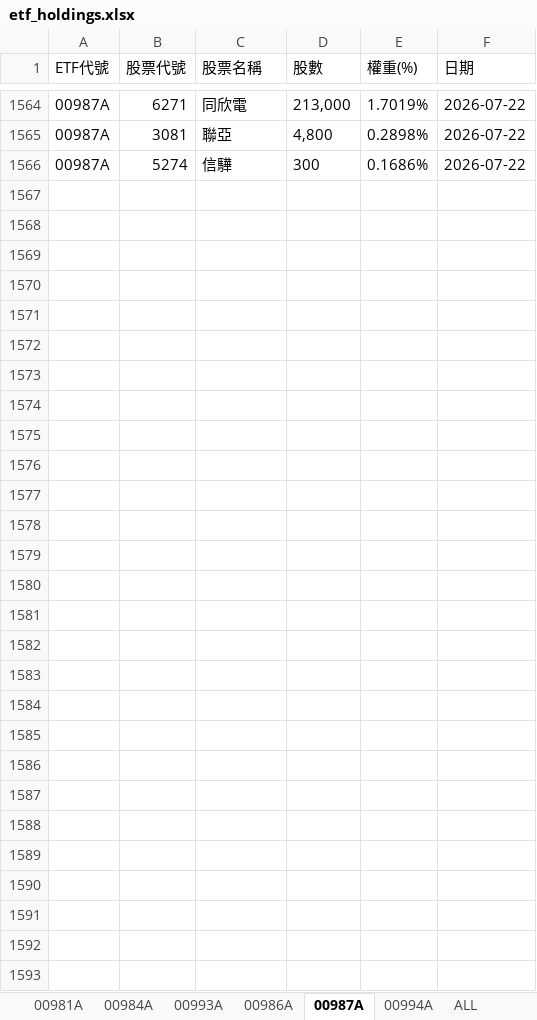
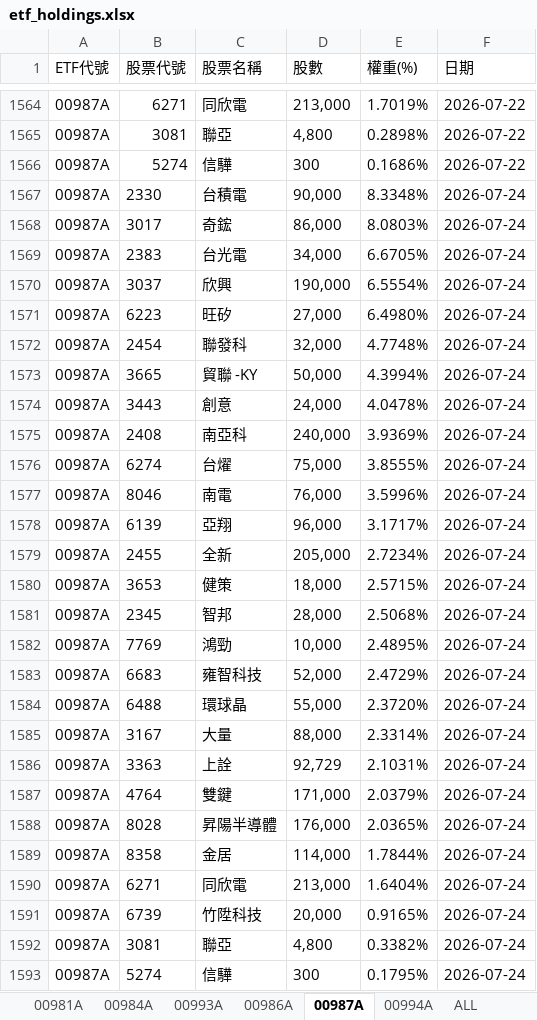
Before and after one commit to Terry-usdc/etf-auto-update, an Excel workbook: etf_holdings.xlsx, sheet 00987A, drawn as a sheet; only a part is shown, gaps mark what is left out; values as stored, in another font and other column widths than the file's, no borders; the diff names each change by its address in the sheet, - before the commit and + after, or states it on an @@ line.

```diff
--- a/etf_holdings.xlsx (sheet 00987A)
+++ b/etf_holdings.xlsx (sheet 00987A)
+row 1567: 00987A | 2330 | 台積電 | 90,000 | 8.3348% | 2026-07-24
+row 1568: 00987A | 3017 | 奇鋐 | 86,000 | 8.0803% | 2026-07-24
+row 1569: 00987A | 2383 | 台光電 | 34,000 | 6.6705% | 2026-07-24
+row 1570: 00987A | 3037 | 欣興 | 190,000 | 6.5554% | 2026-07-24
+row 1571: 00987A | 6223 | 旺矽 | 27,000 | 6.4980% | 2026-07-24
+row 1572: 00987A | 2454 | 聯發科 | 32,000 | 4.7748% | 2026-07-24
+row 1573: 00987A | 3665 | 貿聯 -KY | 50,000 | 4.3994% | 2026-07-24
+row 1574: 00987A | 3443 | 創意 | 24,000 | 4.0478% | 2026-07-24
+row 1575: 00987A | 2408 | 南亞科 | 240,000 | 3.9369% | 2026-07-24
+row 1576: 00987A | 6274 | 台燿 | 75,000 | 3.8555% | 2026-07-24
+row 1577: 00987A | 8046 | 南電 | 76,000 | 3.5996% | 2026-07-24
+row 1578: 00987A | 6139 | 亞翔 | 96,000 | 3.1717% | 2026-07-24
+row 1579: 00987A | 2455 | 全新 | 205,000 | 2.7234% | 2026-07-24
+row 1580: 00987A | 3653 | 健策 | 18,000 | 2.5715% | 2026-07-24
+row 1581: 00987A | 2345 | 智邦 | 28,000 | 2.5068% | 2026-07-24
+row 1582: 00987A | 7769 | 鴻勁 | 10,000 | 2.4895% | 2026-07-24
+row 1583: 00987A | 6683 | 雍智科技 | 52,000 | 2.4729% | 2026-07-24
+row 1584: 00987A | 6488 | 環球晶 | 55,000 | 2.3720% | 2026-07-24
+row 1585: 00987A | 3167 | 大量 | 88,000 | 2.3314% | 2026-07-24
+row 1586: 00987A | 3363 | 上詮 | 92,729 | 2.1031% | 2026-07-24
+row 1587: 00987A | 4764 | 雙鍵 | 171,000 | 2.0379% | 2026-07-24
+row 1588: 00987A | 8028 | 昇陽半導體 | 176,000 | 2.0365% | 2026-07-24
+row 1589: 00987A | 8358 | 金居 | 114,000 | 1.7844% | 2026-07-24
+row 1590: 00987A | 6271 | 同欣電 | 213,000 | 1.6404% | 2026-07-24
+row 1591: 00987A | 6739 | 竹陞科技 | 20,000 | 0.9165% | 2026-07-24
+row 1592: 00987A | 3081 | 聯亞 | 4,800 | 0.3382% | 2026-07-24
+row 1593: 00987A | 5274 | 信驊 | 300 | 0.1795% | 2026-07-24
```
Also changed, not shown: sheet ALL, sheet 00981A, sheet 00994A, sheet 00986A.
